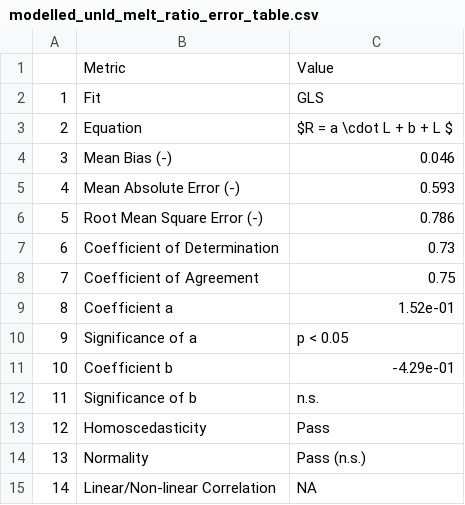
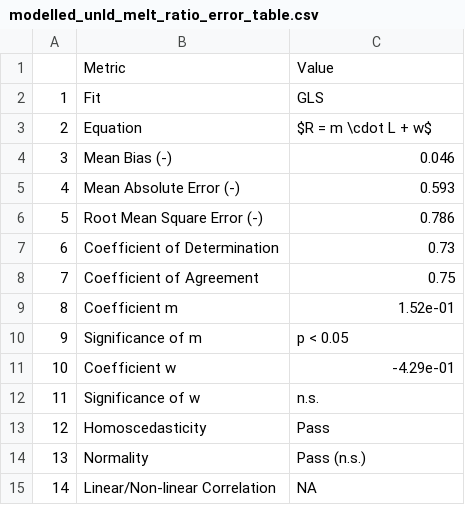
Before and after one commit to acebulsk/ablation-paper, a CSV file: data/results/modelled_unld_melt_ratio_error_table.csv, drawn as a sheet.

Commit message:
fixed supplement table equation

```diff
--- a/data/results/modelled_unld_melt_ratio_error_table.csv
+++ b/data/results/modelled_unld_melt_ratio_error_table.csv
@@ -2,3 +2,3 @@
 "1","Fit","GLS"
-"2","Equation","$R = a \cdot L + b + L $"
+"2","Equation","$R = m \cdot L + w$"
 "3","Mean Bias (-)","0.046"
@@ -8,6 +8,6 @@
 "7","Coefficient of Agreement","0.75"
-"8","Coefficient a","1.52e-01"
-"9","Significance of a","p < 0.05"
-"10","Coefficient b","-4.29e-01"
-"11","Significance of b","n.s."
+"8","Coefficient m","1.52e-01"
+"9","Significance of m","p < 0.05"
+"10","Coefficient w","-4.29e-01"
+"11","Significance of w","n.s."
 "12","Homoscedasticity","Pass"
```
Also changed, not shown: 1 other file.
